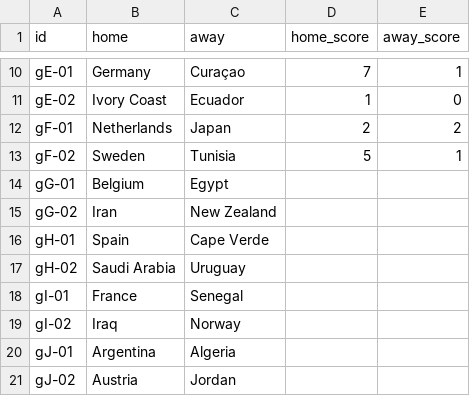
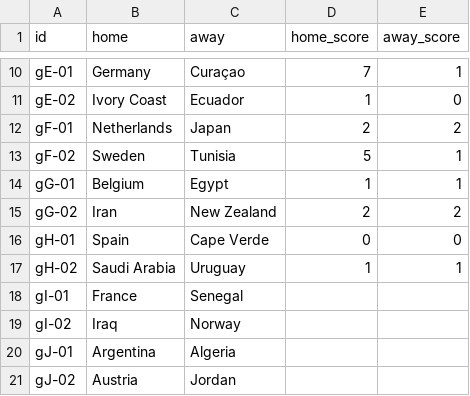
Before and after one commit to innovationwizard/2026WC, a CSV file: web/data/results_live.csv, drawn as a sheet; only a part is shown, gaps mark what is left out.

```diff
--- a/web/data/results_live.csv
+++ b/web/data/results_live.csv
@@ -13,6 +13,6 @@ gF-01,Netherlands,Japan,2,2
 gF-02,Sweden,Tunisia,5,1
-gG-01,Belgium,Egypt,,
-gG-02,Iran,New Zealand,,
-gH-01,Spain,Cape Verde,,
-gH-02,Saudi Arabia,Uruguay,,
+gG-01,Belgium,Egypt,1,1
+gG-02,Iran,New Zealand,2,2
+gH-01,Spain,Cape Verde,0,0
+gH-02,Saudi Arabia,Uruguay,1,1
 gI-01,France,Senegal,,
```
Also changed, not shown: web/data/market_odds.csv, 1 other file.
